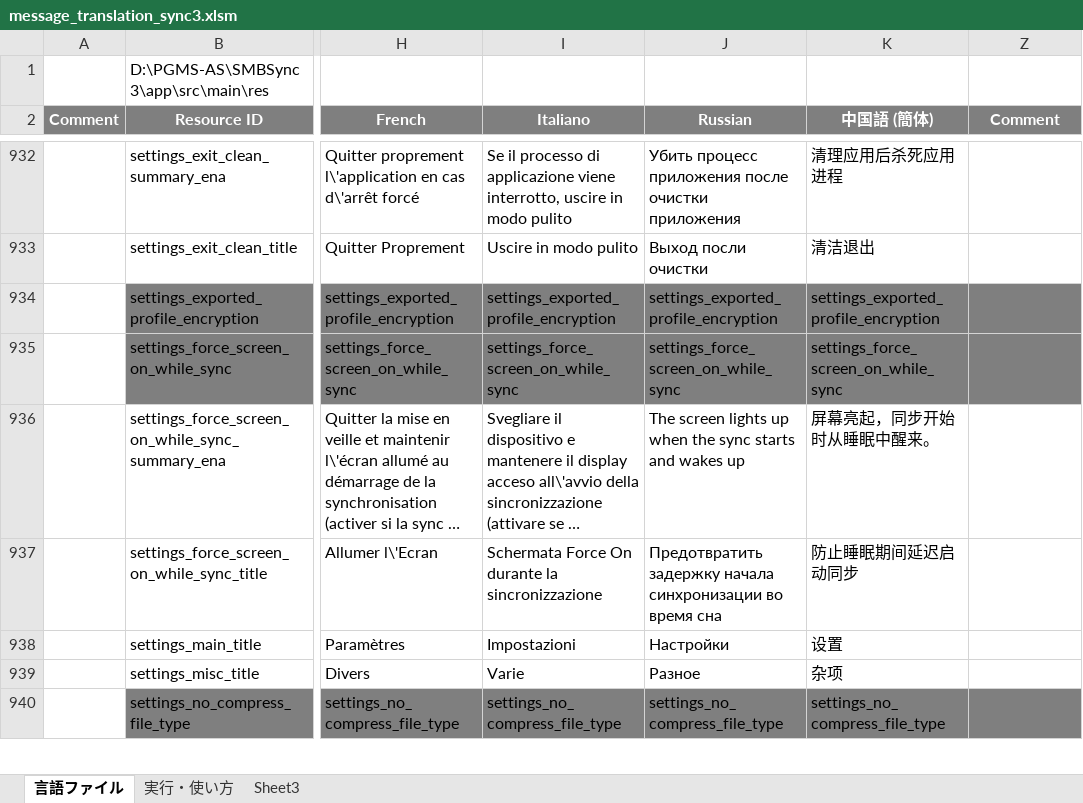
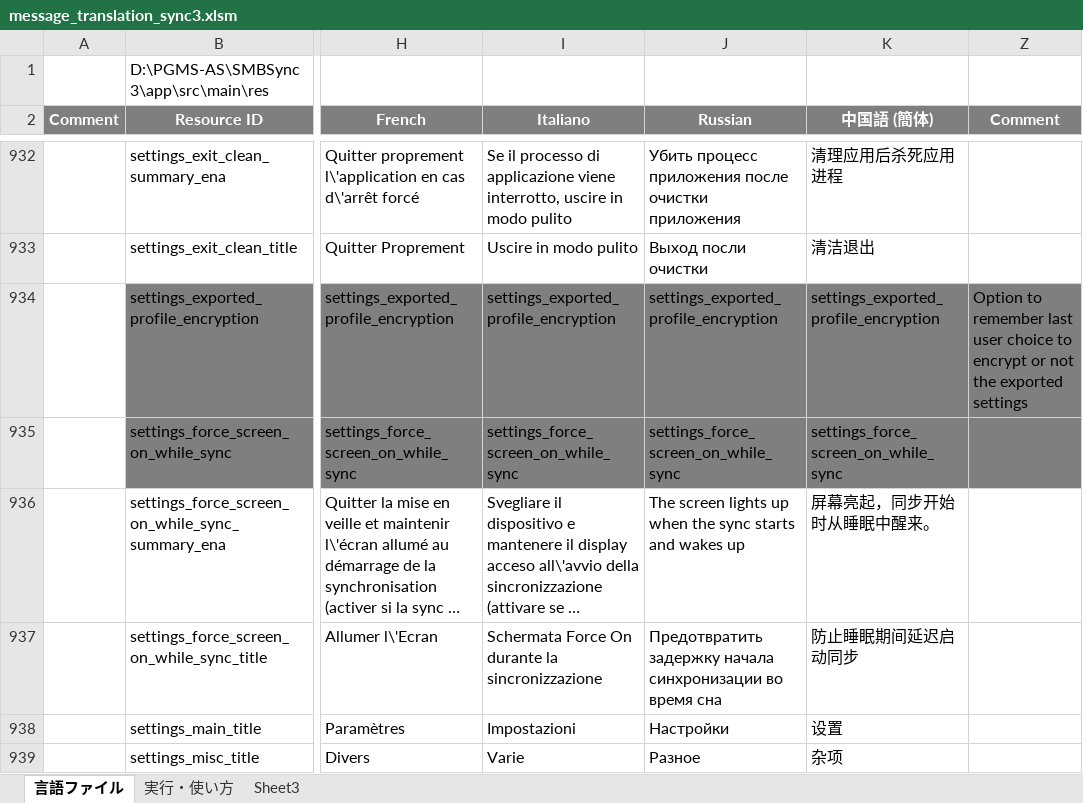
Before and after one commit to Sentaroh/SMBSync3, an Excel workbook: message_translation_sync3.xlsm, sheet 言語ファイル, drawn as a sheet; only a part is shown, gaps mark what is left out; the shorter side is filled out with more unchanged rows; long unchanged cells end in …; values as stored, in another font and other column widths than the file's, no borders; charts and pictures not drawn; the diff names each change by its address in the sheet, - before the commit and + after, or states it on an @@ line.

Commit message:
Update description comments

```diff
--- a/message_translation_sync3.xlsm (sheet 言語ファイル)
+++ b/message_translation_sync3.xlsm (sheet 言語ファイル)
-Z934 (Comment): (empty)
+Z934 (Comment): Option to remember last user choice to encrypt or not the exported settings
```
Also changed, not shown: charts or pictures.
